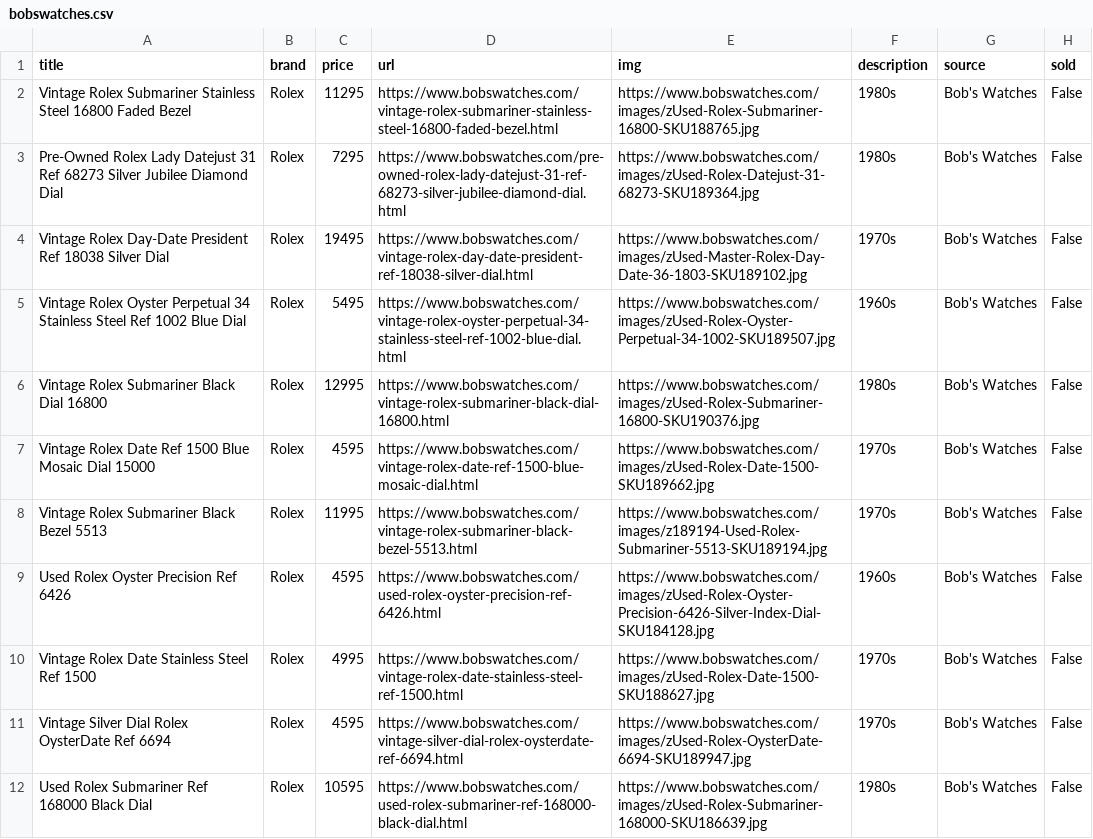
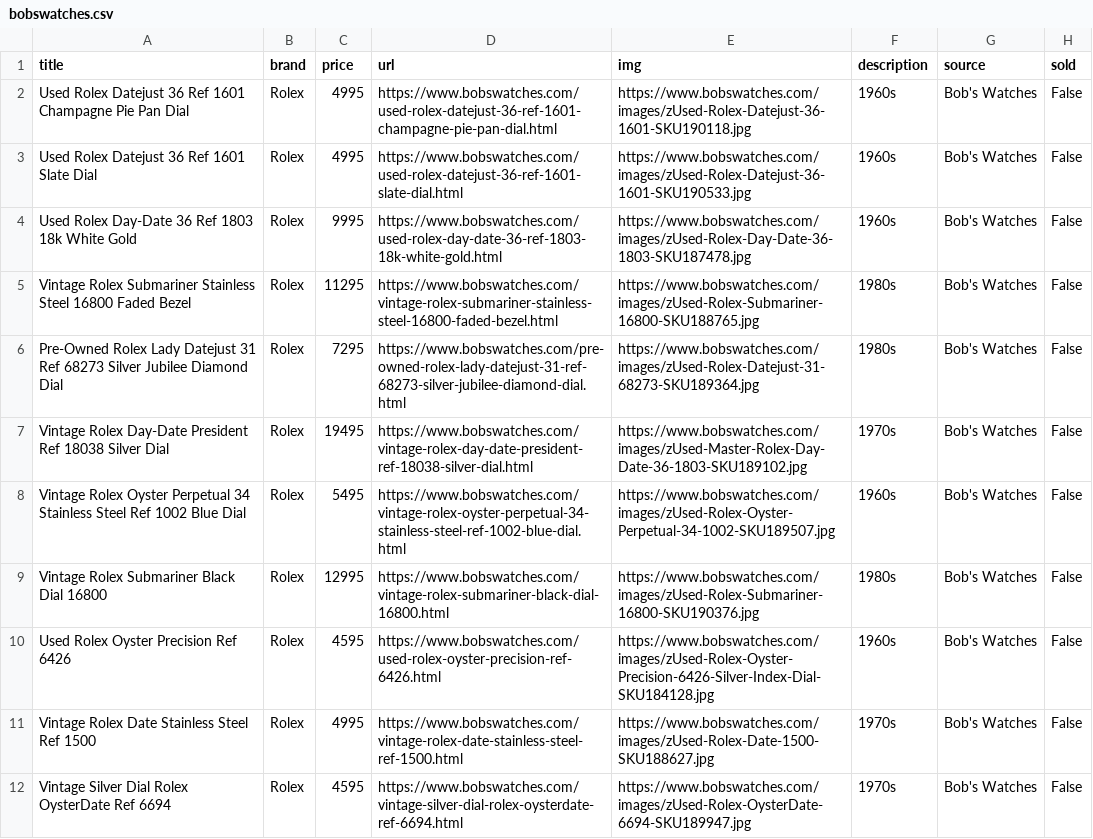
Before and after one commit to markatmutter-cloud/Dial, a CSV file: data/bobswatches.csv, drawn as a sheet; only a part is shown; the shorter side is filled out with more unchanged rows.

```diff
--- a/data/bobswatches.csv
+++ b/data/bobswatches.csv
@@ -1,2 +1,5 @@
 title,brand,price,url,img,description,source,sold
+Used Rolex Datejust 36 Ref 1601 Champagne Pie Pan Dial,Rolex,4995,https://www.bobswatches.com/used-rolex-datejust-36-ref-1601-champagne-pie-pan-dial.html,https://www.bobswatches.com/images/zUsed-Rolex-Datejust-36-1601-SKU190118.jpg,1960s,Bob's Watches,False
+Used Rolex Datejust 36 Ref 1601 Slate Dial,Rolex,4995,https://www.bobswatches.com/used-rolex-datejust-36-ref-1601-slate-dial.html,https://www.bobswatches.com/images/zUsed-Rolex-Datejust-36-1601-SKU190533.jpg,1960s,Bob's Watches,False
+Used Rolex Day-Date 36 Ref 1803 18k White Gold,Rolex,9995,https://www.bobswatches.com/used-rolex-day-date-36-ref-1803-18k-white-gold.html,https://www.bobswatches.com/images/zUsed-Rolex-Day-Date-36-1803-SKU187478.jpg,1960s,Bob's Watches,False
 Vintage Rolex Submariner Stainless Steel 16800 Faded Bezel,Rolex,11295,https://www.bobswatches.com/vintage-rolex-submariner-stainless-steel-16800-faded-bezel.html,https://www.bobswatches.com/images/zUsed-Rolex-Submariner-16800-SKU188765.jpg,1980s,Bob's Watches,False
@@ -6,4 +9,2 @@ Vintage Rolex Oyster Perpetual 34 Stainless Steel Ref 1002 Blue Dial,Rolex,5495,
 Vintage Rolex Submariner Black Dial 16800,Rolex,12995,https://www.bobswatches.com/vintage-rolex-submariner-black-dial-16800.html,https://www.bobswatches.com/images/zUsed-Rolex-Submariner-16800-SKU190376.jpg,1980s,Bob's Watches,False
-Vintage Rolex Date Ref 1500 Blue Mosaic Dial 15000,Rolex,4595,https://www.bobswatches.com/vintage-rolex-date-ref-1500-blue-mosaic-dial.html,https://www.bobswatches.com/images/zUsed-Rolex-Date-1500-SKU189662.jpg,1970s,Bob's Watches,False
-Vintage Rolex Submariner Black Bezel 5513,Rolex,11995,https://www.bobswatches.com/vintage-rolex-submariner-black-bezel-5513.html,https://www.bobswatches.com/images/z189194-Used-Rolex-Submariner-5513-SKU189194.jpg,1970s,Bob's Watches,False
 Used Rolex Oyster Precision Ref 6426,Rolex,4595,https://www.bobswatches.com/used-rolex-oyster-precision-ref-6426.html,https://www.bobswatches.com/images/zUsed-Rolex-Oyster-Precision-6426-Silver-Index-Dial-SKU184128.jpg,1960s,Bob's Watches,False
```
Also changed, not shown: data/collectorscorner.csv, data/lunaroyster.csv, 19 other files.
